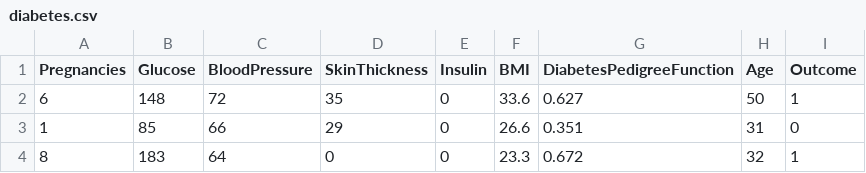
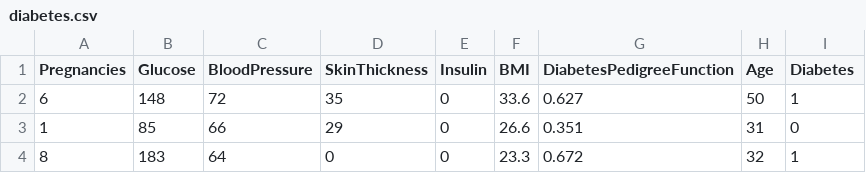
Before and after one commit to Jokototo/Novo-Nordisk, a CSV file: diabetes.csv, drawn as a sheet; only a part is shown.

Commit message:
Update diabetes.csv

```diff
--- a/diabetes.csv
+++ b/diabetes.csv
@@ -1,2 +1,2 @@
-Pregnancies,Glucose,BloodPressure,SkinThickness,Insulin,BMI,DiabetesPedigreeFunction,Age,Outcome
+Pregnancies,Glucose,BloodPressure,SkinThickness,Insulin,BMI,DiabetesPedigreeFunction,Age,Diabetes
 6,148,72,35,0,33.6,0.627,50,1
```
